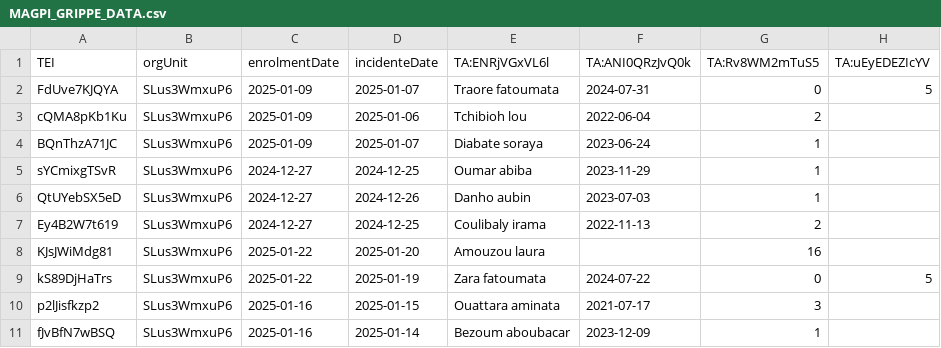
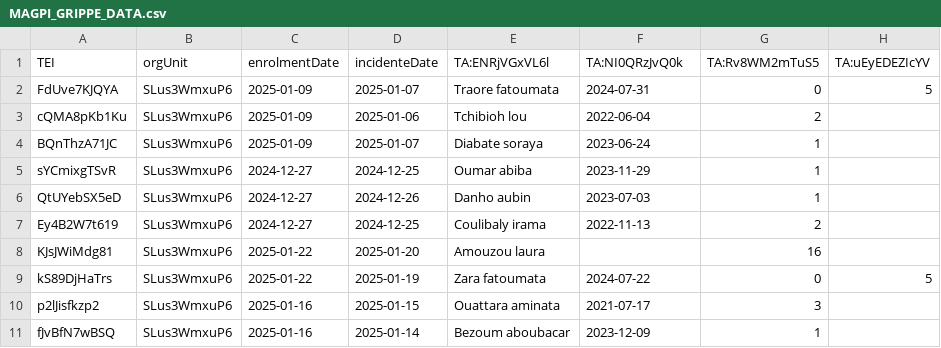
Before and after one commit to cyrillekouassi/ZatoFile, a CSV file: MAGPI_GRIPPE_DATA.csv, drawn as a sheet; only a part is shown; the diff names each change by its address in the sheet, - before the commit and + after, or states it on an @@ line.

Commit message:
Add files via upload

```diff
--- a/MAGPI_GRIPPE_DATA.csv
+++ b/MAGPI_GRIPPE_DATA.csv
-F1: TA:ANI0QRzJvQ0k
+F1: TA:NI0QRzJvQ0k
```
